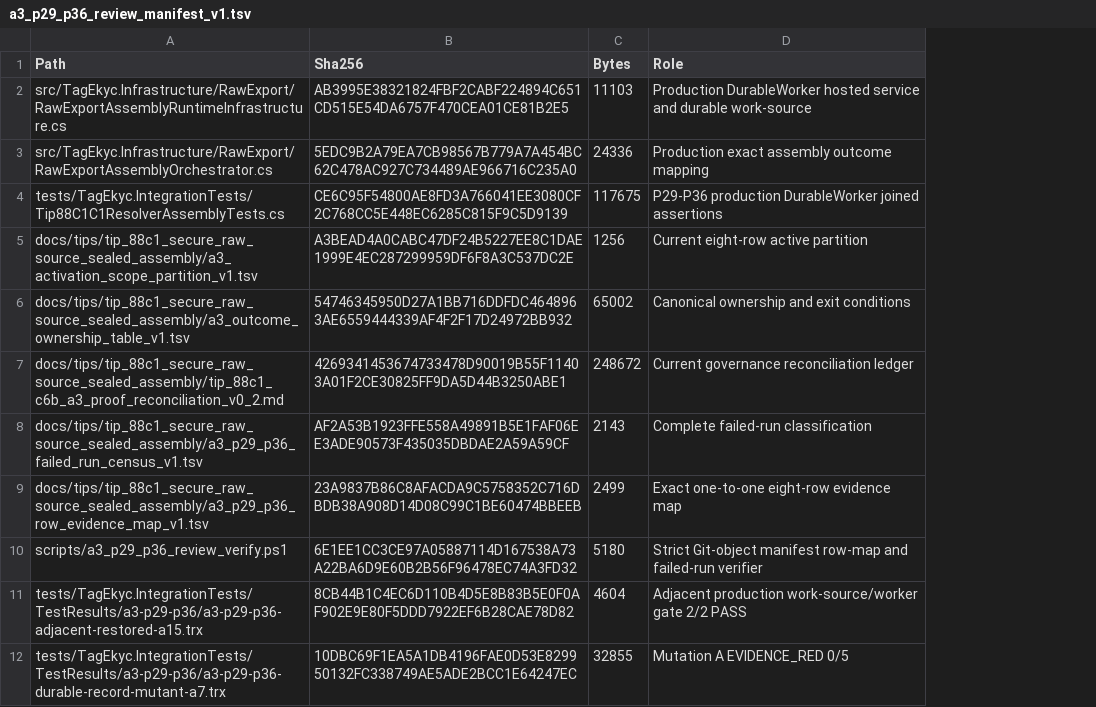
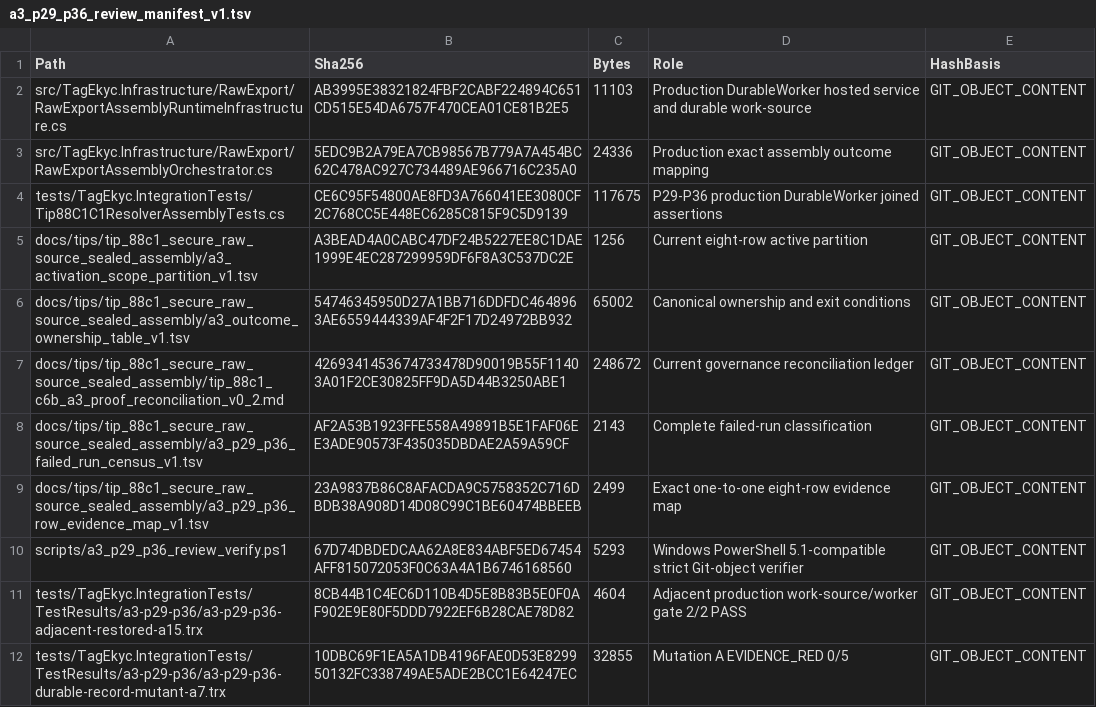
Before and after one commit to hiephm3a/TagEkyc, a TSV file: docs/tips/tip_88c1_secure_raw_source_sealed_assembly/a3_p29_p36_review_manifest_v1.tsv, drawn as a sheet; only a part is shown; the diff names each change by its address in the sheet, - before the commit and + after, or states it on an @@ line.

Commit message:
fix(evidence): document canonical hashes and support PowerShell 5.1

```diff
--- a/docs/tips/tip_88c1_secure_raw_source_sealed_assembly/a3_p29_p36_review_manifest_v1.tsv
+++ b/docs/tips/tip_88c1_secure_raw_source_sealed_assembly/a3_p29_p36_review_manifest_v1.tsv
+column E (HashBasis), rows 2-12: all GIT_OBJECT_CONTENT
-B10 (Sha256): 6E1EE1CC3CE97A05887114D167538A73A22BA6D9E60B2B56F96478EC74A3FD32
+B10 (Sha256): 67D74DBDEDCAA62A8E834ABF5ED67454AFF815072053F0C63A4A1B6746168560
-C10 (Bytes): 5180
+C10 (Bytes): 5293
-D10 (Role): Strict Git-object manifest row-map and failed-run verifier
+D10 (Role): Windows PowerShell 5.1-compatible strict Git-object verifier
```
Also changed, not shown: 2 other files.
